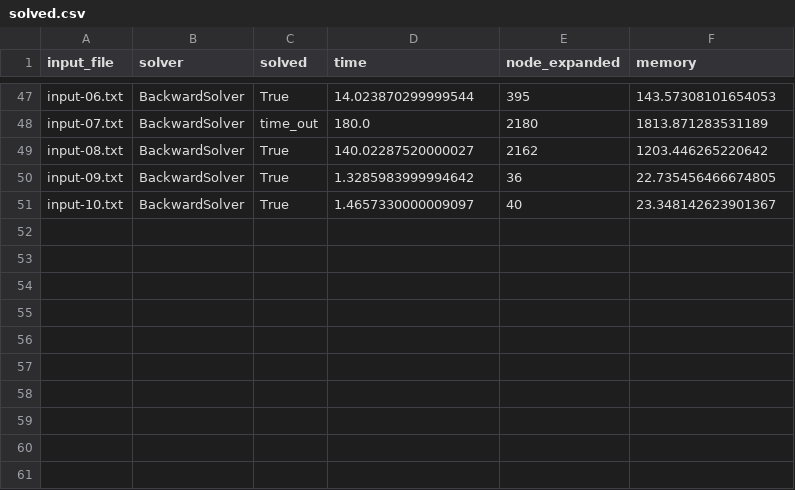
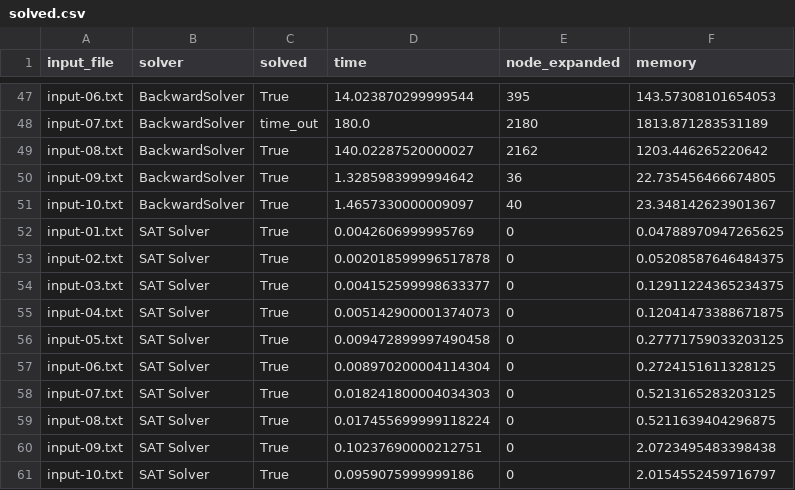
Before and after one commit to Chistaif/Futoshiki-Puzzles, a CSV file: solved.csv, drawn as a sheet; only a part is shown, gaps mark what is left out; the diff names each change by its address in the sheet, - before the commit and + after, or states it on an @@ line.

```diff
--- a/solved.csv
+++ b/solved.csv
+row 52: input-01.txt | SAT Solver | True | 0.0042606999995769 | 0 | 0.04788970947265625
+row 53: input-02.txt | SAT Solver | True | 0.002018599996517878 | 0 | 0.05208587646484375
+row 54: input-03.txt | SAT Solver | True | 0.004152599998633377 | 0 | 0.12911224365234375
+row 55: input-04.txt | SAT Solver | True | 0.005142900001374073 | 0 | 0.12041473388671875
+row 56: input-05.txt | SAT Solver | True | 0.009472899997490458 | 0 | 0.27771759033203125
+row 57: input-06.txt | SAT Solver | True | 0.008970200004114304 | 0 | 0.2724151611328125
+row 58: input-07.txt | SAT Solver | True | 0.018241800004034303 | 0 | 0.5213165283203125
+row 59: input-08.txt | SAT Solver | True | 0.017455699999118224 | 0 | 0.5211639404296875
+row 60: input-09.txt | SAT Solver | True | 0.10237690000212751 | 0 | 2.0723495483398438
+row 61: input-10.txt | SAT Solver | True | 0.0959075999999186 | 0 | 2.0154552459716797
```
Also changed, not shown: 9 other files.
